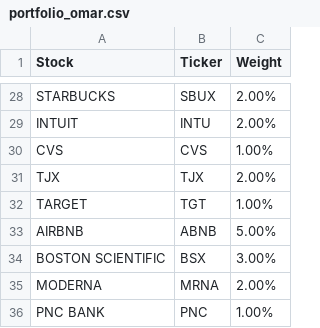
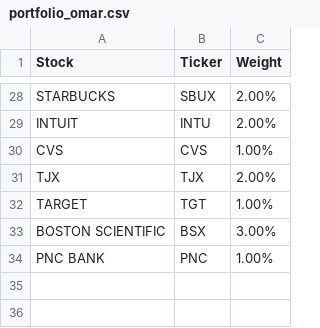
Before and after one commit to omarmoreta/Fintech_Project_1, a CSV file: Resources/portfolio_omar.csv, drawn as a sheet; only a part is shown, gaps mark what is left out; the diff names each change by its address in the sheet, - before the commit and + after, or states it on an @@ line.

```diff
--- a/Resources/portfolio_omar.csv
+++ b/Resources/portfolio_omar.csv
-row 33: AIRBNB | ABNB | 5.00%
-row 35: MODERNA | MRNA | 2.00%
```
Also changed, not shown: 5 other files.
